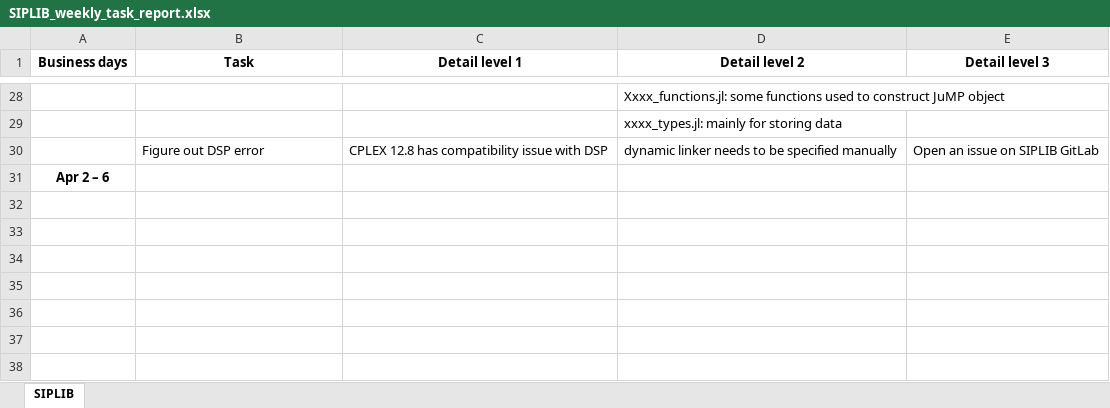
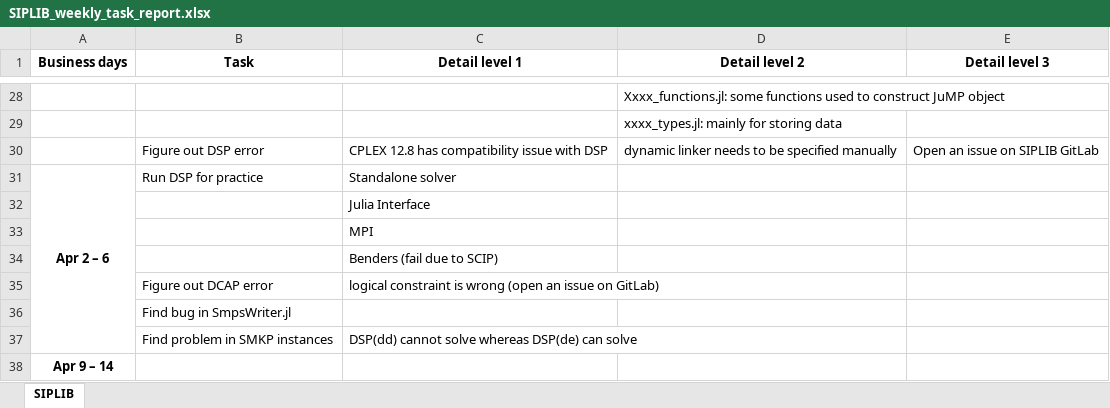
Before and after one commit to kibaekkim/SIPLIB.jl, an Excel workbook: note/SIPLIB_weekly_task_report.xlsx, sheet SIPLIB, drawn as a sheet; only a part is shown, gaps mark what is left out; values as stored, in another font and other column widths than the file's, no borders; addresses are those after the commit; the diff names each change by its address in the sheet, - before the commit and + after, or states it on an @@ line.

```diff
--- a/note/SIPLIB_weekly_task_report.xlsx (sheet SIPLIB)
+++ b/note/SIPLIB_weekly_task_report.xlsx (sheet SIPLIB)
+row 31: Apr 2 – 6 | Run DSP for practice | Standalone solver
+row 32:  |  | Julia Interface
+row 33:  |  | MPI
+row 34:  |  | Benders (fail due to SCIP)
+row 35:  | Figure out DCAP error | logical constraint is wrong (open an issue on GitLab)
+row 36:  | Find bug in SmpsWriter.jl
+row 37:  | Find problem in SMKP instances | DSP(dd) cannot solve whereas DSP(de) can solve
-A38 (Business days): Apr 2 – 6
+A38 (Business days): Apr 9 – 14
```
Also changed, not shown: note/SIPLIB_timeline.xlsx, 10 other files.
